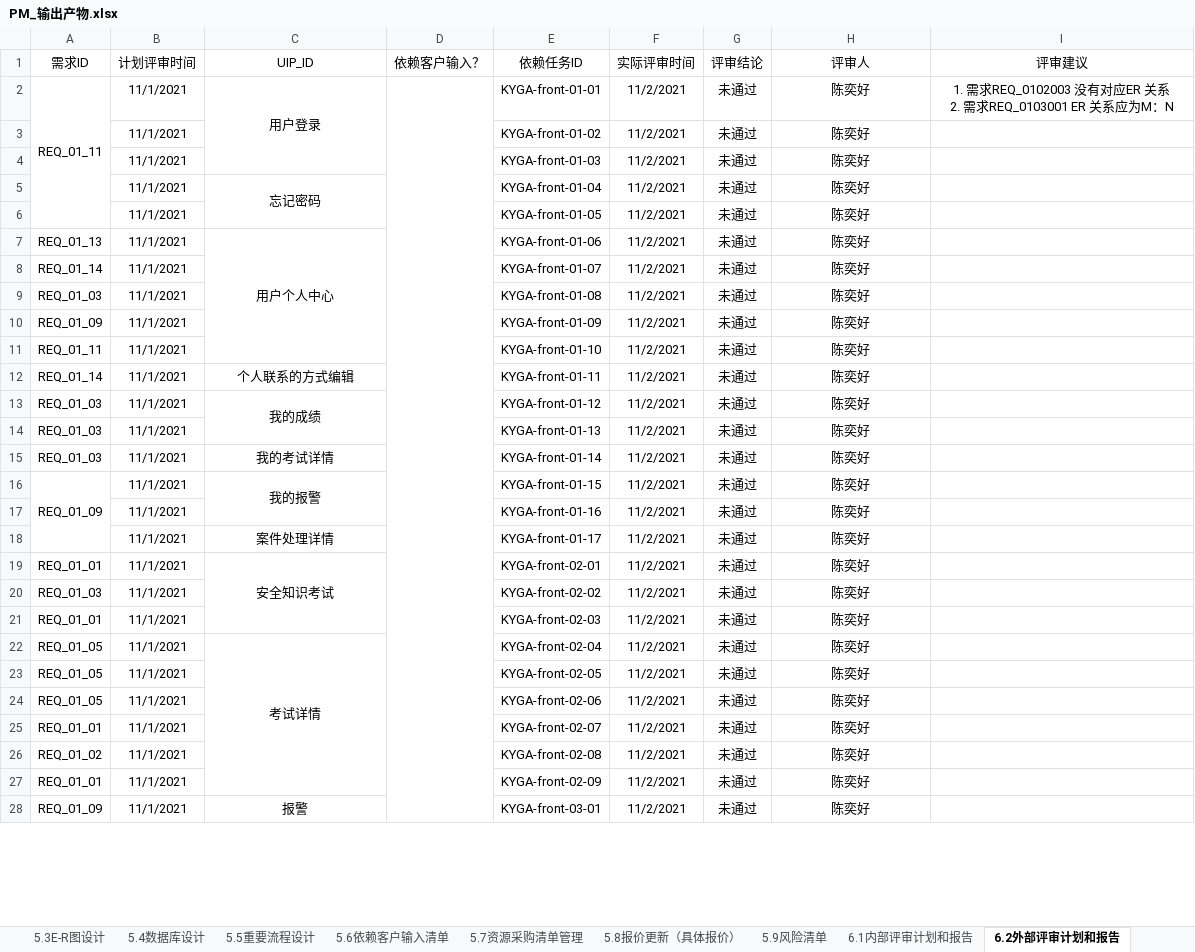
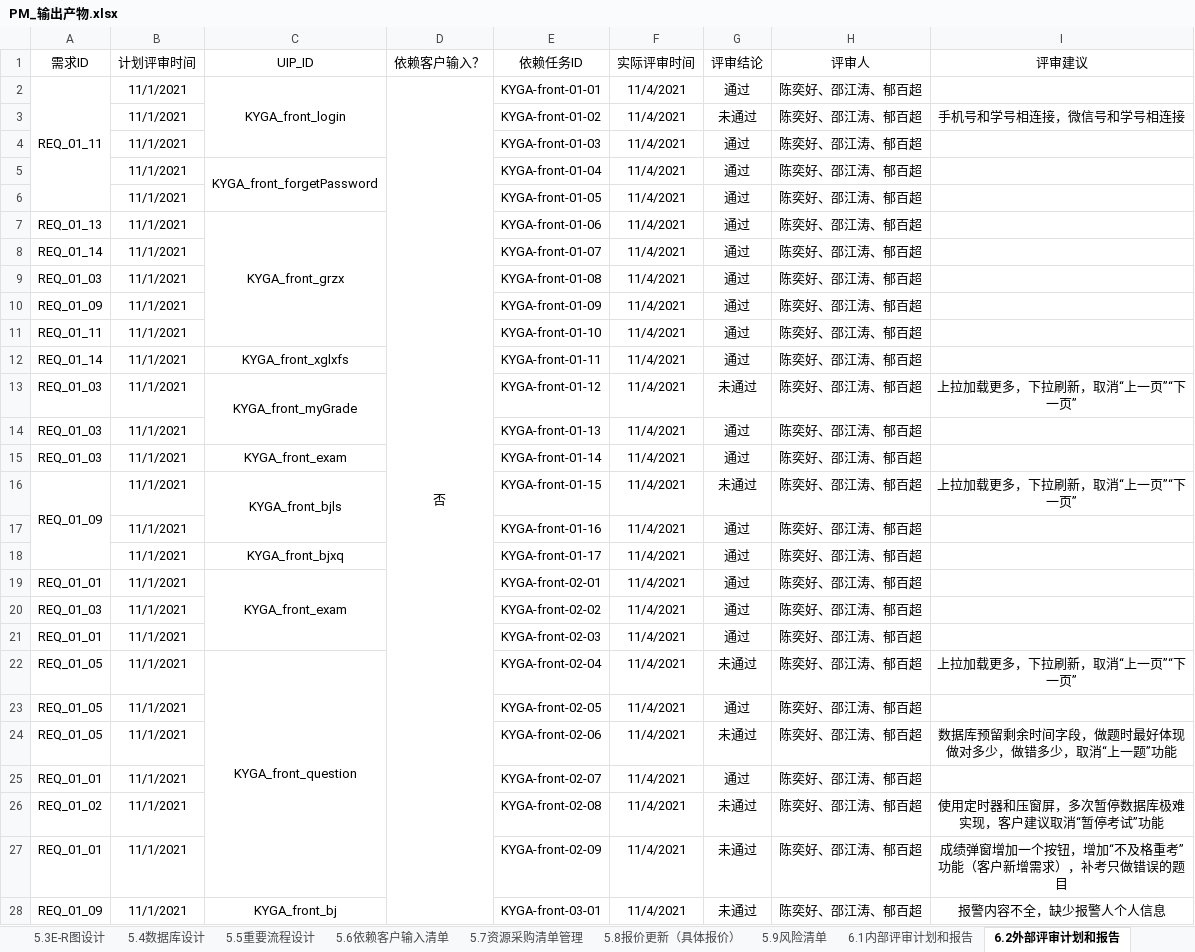
Before and after one commit to byurself/ndky_cx_pm_g1, an Excel workbook: PM_LSN_KYGA/PM_输出产物.xlsx, sheet 6.2外部评审计划和报告, drawn as a sheet; only a part is shown; values as stored, in another font and other column widths than the file's, no borders; conditional formats not drawn; ↵ is a line break in a cell; the diff covers the shown part only; the diff names each change by its address in the sheet, - before the commit and + after, or states it on an @@ line.

```diff
--- a/PM_LSN_KYGA/PM_输出产物.xlsx (sheet 6.2外部评审计划和报告)
+++ b/PM_LSN_KYGA/PM_输出产物.xlsx (sheet 6.2外部评审计划和报告)
-C2 (UIP_ID): 用户登录
+C2 (UIP_ID): KYGA_front_login
-D2 (依赖客户输入？): (empty)
+D2 (依赖客户输入？): 否
-F2:F28 (实际评审时间): 11/2/2021
+F2:F28 (实际评审时间): 11/4/2021
-G2 (评审结论): 未通过
+G2 (评审结论): 通过
-H2:H28 (评审人): 陈奕好
+H2:H28 (评审人): 陈奕好、邵江涛、郁百超
-I2 (评审建议): 1. 需求REQ_0102003 没有对应ER 关系 ↵ 2. 需求REQ_0103001 ER 关系应为M：N
+I2 (评审建议): (empty)
-I3 (评审建议): (empty)
+I3 (评审建议): 手机号和学号相连接，微信号和学号相连接
-G4:G12 (评审结论): 未通过
+G4:G12 (评审结论): 通过
-C5 (UIP_ID): 忘记密码
+C5 (UIP_ID): KYGA_front_forgetPassword
-C7 (UIP_ID): 用户个人中心
+C7 (UIP_ID): KYGA_front_grzx
-C12 (UIP_ID): 个人联系的方式编辑
+C12 (UIP_ID): KYGA_front_xglxfs
-C13 (UIP_ID): 我的成绩
+C13 (UIP_ID): KYGA_front_myGrade
-I13 (评审建议): (empty)
+I13 (评审建议): 上拉加载更多，下拉刷新，取消“上一页”“下一页”
-G14:G15 (评审结论): 未通过
+G14:G15 (评审结论): 通过
-C15 (UIP_ID): 我的考试详情
+C15 (UIP_ID): KYGA_front_exam
-C16 (UIP_ID): 我的报警
+C16 (UIP_ID): KYGA_front_bjls
-I16 (评审建议): (empty)
+I16 (评审建议): 上拉加载更多，下拉刷新，取消“上一页”“下一页”
-G17:G21 (评审结论): 未通过
+G17:G21 (评审结论): 通过
-C18 (UIP_ID): 案件处理详情
+C18 (UIP_ID): KYGA_front_bjxq
-C19 (UIP_ID): 安全知识考试
+C19 (UIP_ID): KYGA_front_exam
-C22 (UIP_ID): 考试详情
+C22 (UIP_ID): KYGA_front_question
-I22 (评审建议): (empty)
+I22 (评审建议): 上拉加载更多，下拉刷新，取消“上一页”“下一页”
-G23 (评审结论): 未通过
+G23 (评审结论): 通过
-I24 (评审建议): (empty)
+I24 (评审建议): 数据库预留剩余时间字段，做题时最好体现做对多少，做错多少，取消“上一题”功能
-G25 (评审结论): 未通过
+G25 (评审结论): 通过
-I26 (评审建议): (empty)
+I26 (评审建议): 使用定时器和压窗屏，多次暂停数据库极难实现，客户建议取消“暂停考试”功能
-I27 (评审建议): (empty)
+I27 (评审建议): 成绩弹窗增加一个按钮，增加“不及格重考”功能（客户新增需求），补考只做错误的题目
-C28 (UIP_ID): 报警
+C28 (UIP_ID): KYGA_front_bj
-I28 (评审建议): (empty)
+I28 (评审建议): 报警内容不全，缺少报警人个人信息
```
Also changed, not shown: 2 added rows, 157 edited cells and merged cells elsewhere in this sheet, sheet 5.1需求的设计计划, sheet 6.1内部评审计划和报告, sheet 5.6依赖客户输入清单, sheet 5.3E-R图设计, sheet 5.9风险清单, sheet 5.4数据库设计, 1 more sheet, other sheet tabs, charts or pictures.
